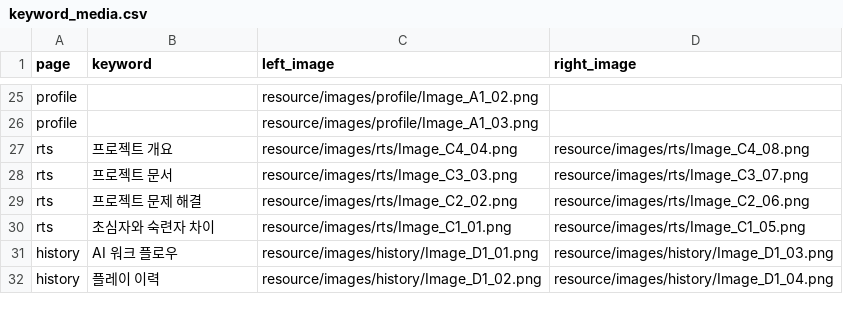
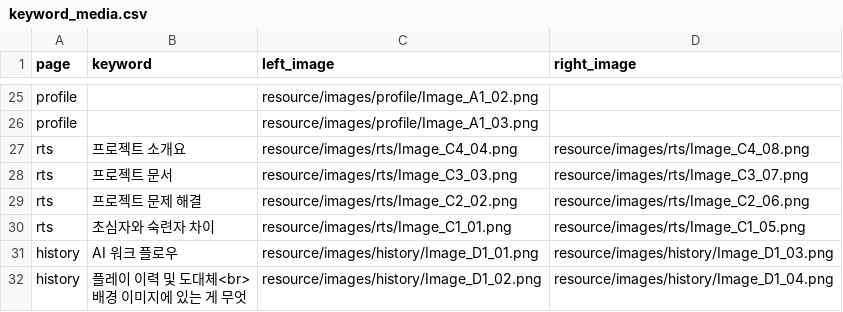
Before and after one commit to AdmiralGond/kimeunsuportfolio, a CSV file: source/rules/keyword_media.csv, drawn as a sheet; only a part is shown, gaps mark what is left out.

```diff
--- a/source/rules/keyword_media.csv
+++ b/source/rules/keyword_media.csv
@@ -26,3 +26,3 @@ profile,,resource/images/profile/Image_A1_02.png,
 profile,,resource/images/profile/Image_A1_03.png,
-rts,프로젝트 개요,resource/images/rts/Image_C4_04.png,resource/images/rts/Image_C4_08.png
+rts,프로젝트 소개요,resource/images/rts/Image_C4_04.png,resource/images/rts/Image_C4_08.png
 rts,프로젝트 문서,resource/images/rts/Image_C3_03.png,resource/images/rts/Image_C3_07.png
@@ -31,2 +31,3 @@ rts,초심자와 숙련자 차이,resource/images/rts/Image_C1_01.png,resource/i
 history,AI 워크 플로우,resource/images/history/Image_D1_01.png,resource/images/history/Image_D1_03.png
-history,플레이 이력,resource/images/history/Image_D1_02.png,resource/images/history/Image_D1_04.png
+history,"플레이 이력 및 도대체<br>
+배경 이미지에 있는 게 무엇",resource/images/history/Image_D1_02.png,resource/images/history/Image_D1_04.png
```
Also changed, not shown: source/strings/string_develop_3.csv, source/strings/string_history_9.csv, 10 other files.
